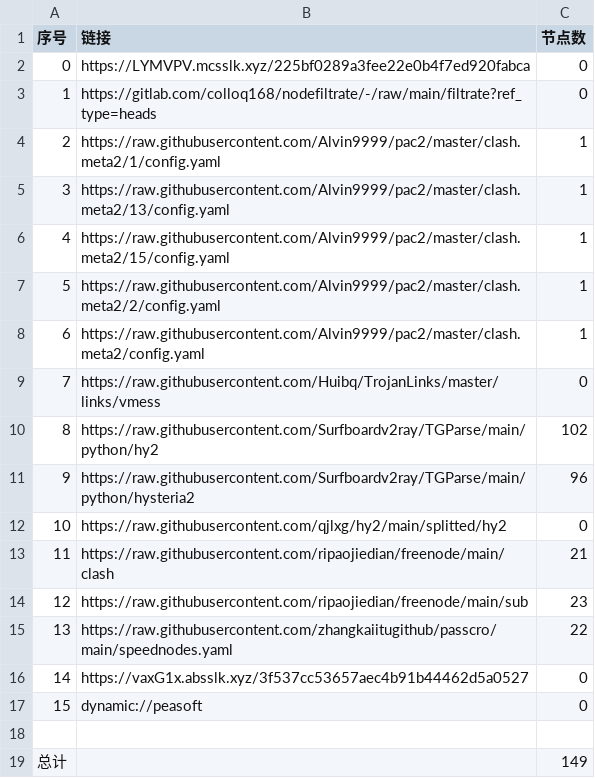
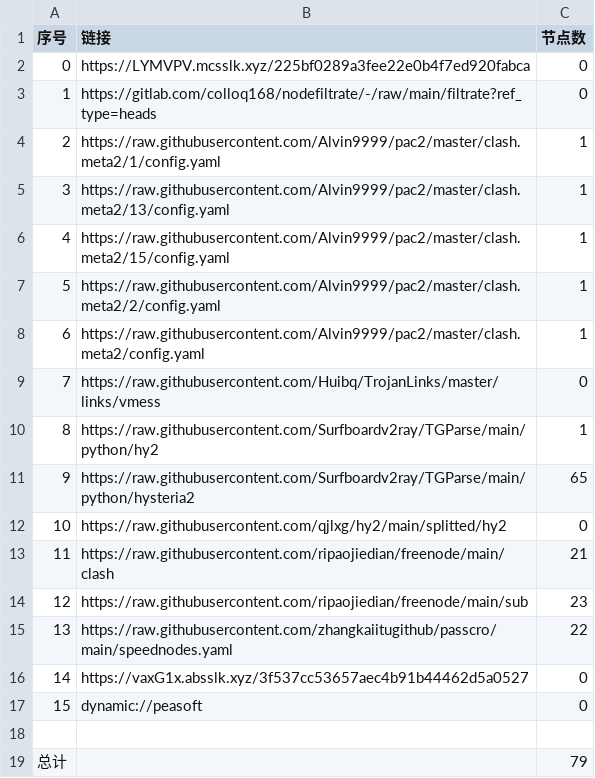
Before and after one commit to yg8080/AutoMergePublicNodes, a CSV file: list_result.csv, drawn as a sheet.

```diff
--- a/list_result.csv
+++ b/list_result.csv
@@ -9,4 +9,4 @@
 7,https://raw.githubusercontent.com/Huibq/TrojanLinks/master/links/vmess,0
-8,https://raw.githubusercontent.com/Surfboardv2ray/TGParse/main/python/hy2,102
-9,https://raw.githubusercontent.com/Surfboardv2ray/TGParse/main/python/hysteria2,96
+8,https://raw.githubusercontent.com/Surfboardv2ray/TGParse/main/python/hy2,1
+9,https://raw.githubusercontent.com/Surfboardv2ray/TGParse/main/python/hysteria2,65
 10,https://raw.githubusercontent.com/qjlxg/hy2/main/splitted/hy2,0
@@ -18,2 +18,2 @@
 
-总计,,149
+总计,,79
```
Also changed, not shown: 13 other files.
